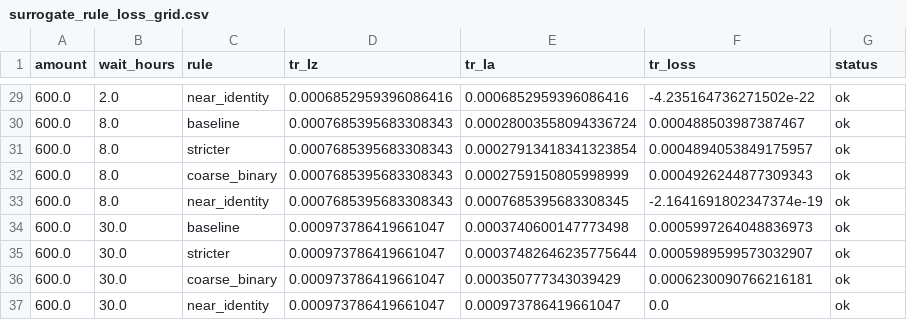
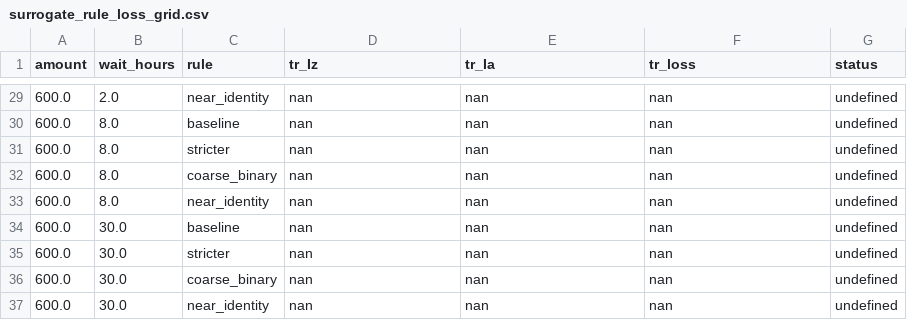
Before and after one commit to Kunyanli230/Jevometry, a CSV file: papers/typesafe-ticket/data/surrogate_rule_loss_grid.csv, drawn as a sheet; only a part is shown, gaps mark what is left out; the diff covers the shown part only.

Commit message:
feat(ticket): LOGIT_SCALE=40 and refresh surrogate loss grid
Amplify AnalyticNode logits/jacobians by 40; rewrite
surrogate_rule_loss_grid.csv. Centre order becomes near_identity <
baseline < stricter < coarse_binary; 6/9 points hit zero-probability
undefined under the sharper softmax.

```diff
--- a/papers/typesafe-ticket/data/surrogate_rule_loss_grid.csv
+++ b/papers/typesafe-ticket/data/surrogate_rule_loss_grid.csv
@@ -29,9 +29,9 @@ amount,wait_hours,rule,tr_Iz,tr_Ia,tr_loss,status
-600.0,2.0,near_identity,0.0006852959396086416,0.0006852959396086416,-4.235164736271502e-22,ok
-600.0,8.0,baseline,0.0007685395683308343,0.00028003558094336724,0.000488503987387467,ok
-600.0,8.0,stricter,0.0007685395683308343,0.00027913418341323854,0.0004894053849175957,ok
-600.0,8.0,coarse_binary,0.0007685395683308343,0.0002759150805998999,0.0004926244877309343,ok
-600.0,8.0,near_identity,0.0007685395683308343,0.0007685395683308345,-2.1641691802347374e-19,ok
-600.0,30.0,baseline,0.000973786419661047,0.0003740600147773498,0.0005997264048836973,ok
-600.0,30.0,stricter,0.000973786419661047,0.00037482646235775644,0.0005989599573032907,ok
-600.0,30.0,coarse_binary,0.000973786419661047,0.000350777343039429,0.0006230090766216181,ok
-600.0,30.0,near_identity,0.000973786419661047,0.000973786419661047,0.0,ok
+600.0,2.0,near_identity,nan,nan,nan,undefined
+600.0,8.0,baseline,nan,nan,nan,undefined
+600.0,8.0,stricter,nan,nan,nan,undefined
+600.0,8.0,coarse_binary,nan,nan,nan,undefined
+600.0,8.0,near_identity,nan,nan,nan,undefined
+600.0,30.0,baseline,nan,nan,nan,undefined
+600.0,30.0,stricter,nan,nan,nan,undefined
+600.0,30.0,coarse_binary,nan,nan,nan,undefined
+600.0,30.0,near_identity,nan,nan,nan,undefined
```
Also changed, not shown: 96 edited cells elsewhere in this file, 3 other files.
